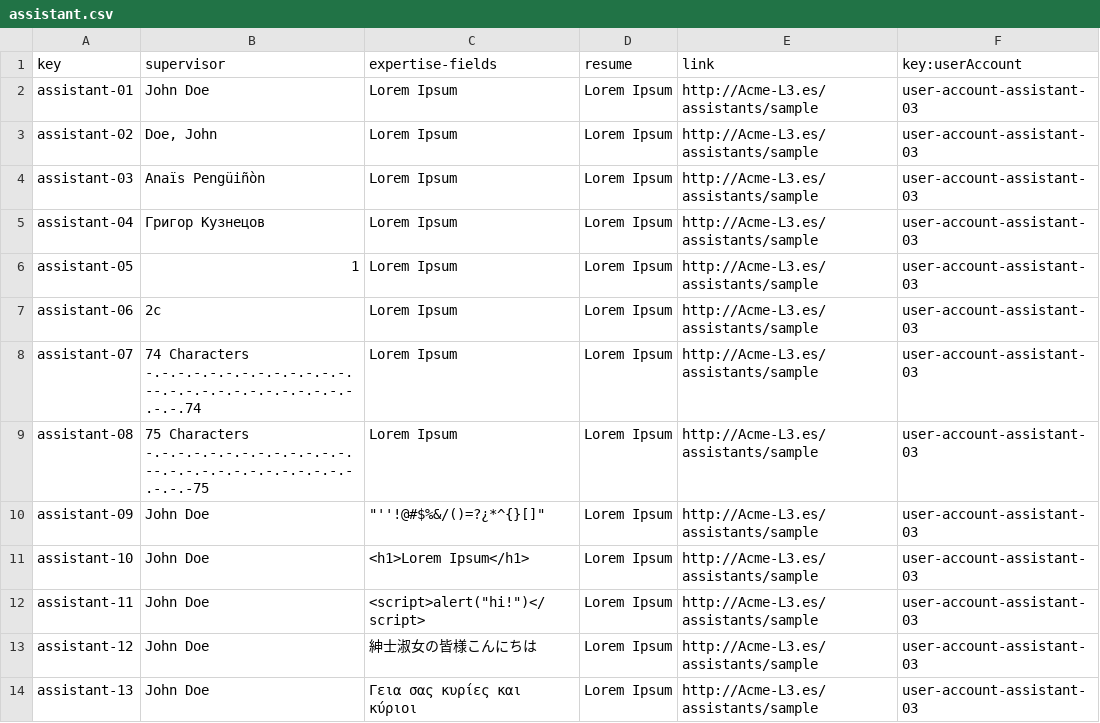
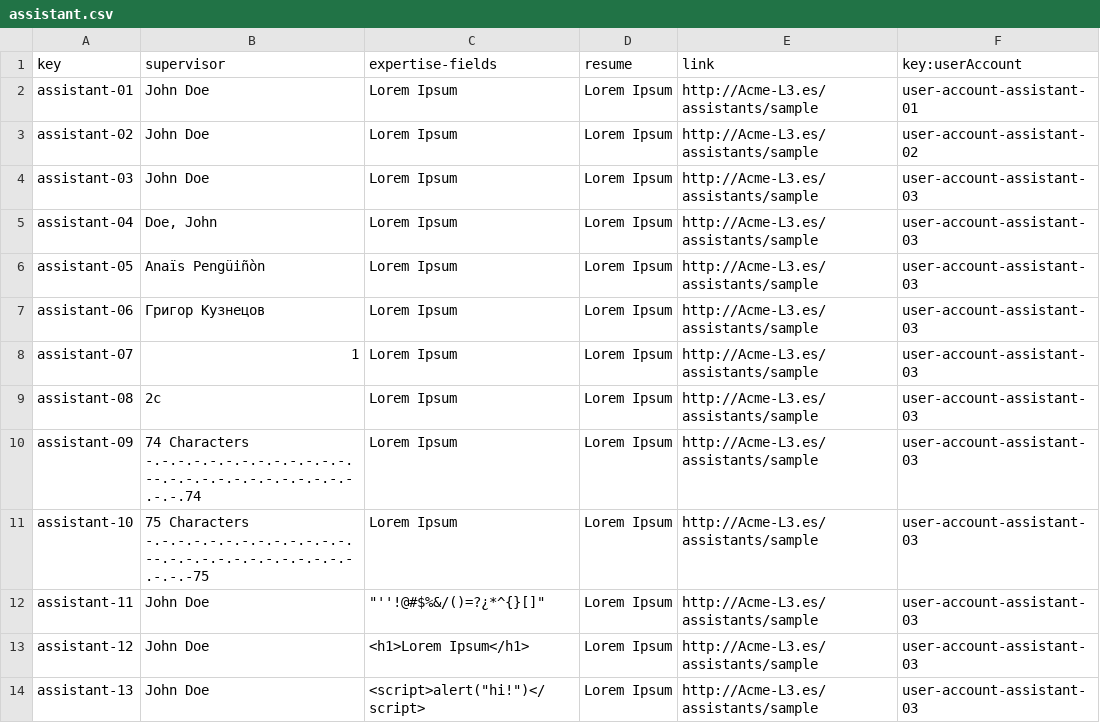
Before and after one commit to Miguel-Angel-Roldan-Garcia/Acme-L3, a CSV file: src/main/webapp/WEB-INF/resources/sample-data/assistant.csv, drawn as a sheet; only a part is shown; the diff covers the shown part only.

```diff
--- a/src/main/webapp/WEB-INF/resources/sample-data/assistant.csv
+++ b/src/main/webapp/WEB-INF/resources/sample-data/assistant.csv
@@ -1,14 +1,14 @@
 key,supervisor,expertise-fields,resume,link,key:userAccount
-assistant-01,John Doe,Lorem Ipsum,Lorem Ipsum,http://Acme-L3.es/assistants/sample,user-account-assistant-03
-assistant-02,"Doe, John",Lorem Ipsum,Lorem Ipsum,http://Acme-L3.es/assistants/sample,user-account-assistant-03
-assistant-03,Anaïs Pengüiñòn,Lorem Ipsum,Lorem Ipsum,http://Acme-L3.es/assistants/sample,user-account-assistant-03
-assistant-04,Григор Кузнецов,Lorem Ipsum,Lorem Ipsum,http://Acme-L3.es/assistants/sample,user-account-assistant-03
-assistant-05,1,Lorem Ipsum,Lorem Ipsum,http://Acme-L3.es/assistants/sample,user-account-assistant-03
-assistant-06,2c,Lorem Ipsum,Lorem Ipsum,http://Acme-L3.es/assistants/sample,user-account-assistant-03
-assistant-07,74 Characters -.-.-.-.-.-.-.-.-.-.-.-.-.--.-.-.-.-.-.-.-.-.-.-.-.-.-.-.74,Lorem Ipsum,Lorem Ipsum,http://Acme-L3.es/assistants/sample,user-account-assistant-03
-assistant-08,75 Characters -.-.-.-.-.-.-.-.-.-.-.-.-.--.-.-.-.-.-.-.-.-.-.-.-.-.-.-.-75,Lorem Ipsum,Lorem Ipsum,http://Acme-L3.es/assistants/sample,user-account-assistant-03
-assistant-09,John Doe,"""''!@#$%&/()=?¿*^{}[]""",Lorem Ipsum,http://Acme-L3.es/assistants/sample,user-account-assistant-03
-assistant-10,John Doe,<h1>Lorem Ipsum</h1>,Lorem Ipsum,http://Acme-L3.es/assistants/sample,user-account-assistant-03
-assistant-11,John Doe,"<script>alert(""hi!"")</script>",Lorem Ipsum,http://Acme-L3.es/assistants/sample,user-account-assistant-03
-assistant-12,John Doe,紳士淑女の皆様こんにちは,Lorem Ipsum,http://Acme-L3.es/assistants/sample,user-account-assistant-03
-assistant-13,John Doe,Γεια σας κυρίες και κύριοι,Lorem Ipsum,http://Acme-L3.es/assistants/sample,user-account-assistant-03
+assistant-01,John Doe,Lorem Ipsum,Lorem Ipsum,http://Acme-L3.es/assistants/sample,user-account-assistant-01
+assistant-02,John Doe,Lorem Ipsum,Lorem Ipsum,http://Acme-L3.es/assistants/sample,user-account-assistant-02
+assistant-03,John Doe,Lorem Ipsum,Lorem Ipsum,http://Acme-L3.es/assistants/sample,user-account-assistant-03
+assistant-04,"Doe, John",Lorem Ipsum,Lorem Ipsum,http://Acme-L3.es/assistants/sample,user-account-assistant-03
+assistant-05,Anaïs Pengüiñòn,Lorem Ipsum,Lorem Ipsum,http://Acme-L3.es/assistants/sample,user-account-assistant-03
+assistant-06,Григор Кузнецов,Lorem Ipsum,Lorem Ipsum,http://Acme-L3.es/assistants/sample,user-account-assistant-03
+assistant-07,1,Lorem Ipsum,Lorem Ipsum,http://Acme-L3.es/assistants/sample,user-account-assistant-03
+assistant-08,2c,Lorem Ipsum,Lorem Ipsum,http://Acme-L3.es/assistants/sample,user-account-assistant-03
+assistant-09,74 Characters -.-.-.-.-.-.-.-.-.-.-.-.-.--.-.-.-.-.-.-.-.-.-.-.-.-.-.-.74,Lorem Ipsum,Lorem Ipsum,http://Acme-L3.es/assistants/sample,user-account-assistant-03
+assistant-10,75 Characters -.-.-.-.-.-.-.-.-.-.-.-.-.--.-.-.-.-.-.-.-.-.-.-.-.-.-.-.-75,Lorem Ipsum,Lorem Ipsum,http://Acme-L3.es/assistants/sample,user-account-assistant-03
+assistant-11,John Doe,"""''!@#$%&/()=?¿*^{}[]""",Lorem Ipsum,http://Acme-L3.es/assistants/sample,user-account-assistant-03
+assistant-12,John Doe,<h1>Lorem Ipsum</h1>,Lorem Ipsum,http://Acme-L3.es/assistants/sample,user-account-assistant-03
+assistant-13,John Doe,"<script>alert(""hi!"")</script>",Lorem Ipsum,http://Acme-L3.es/assistants/sample,user-account-assistant-03
```
Also changed, not shown: 2 added rows and 21 edited cells elsewhere in this file, src/main/webapp/WEB-INF/resources/sample-data/tutorial.csv, 2 other files.
